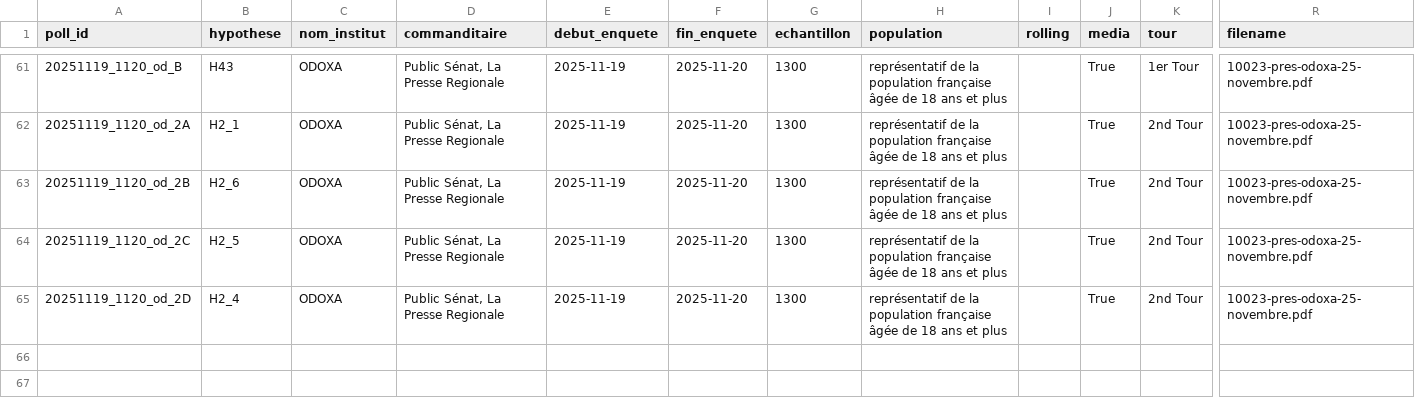
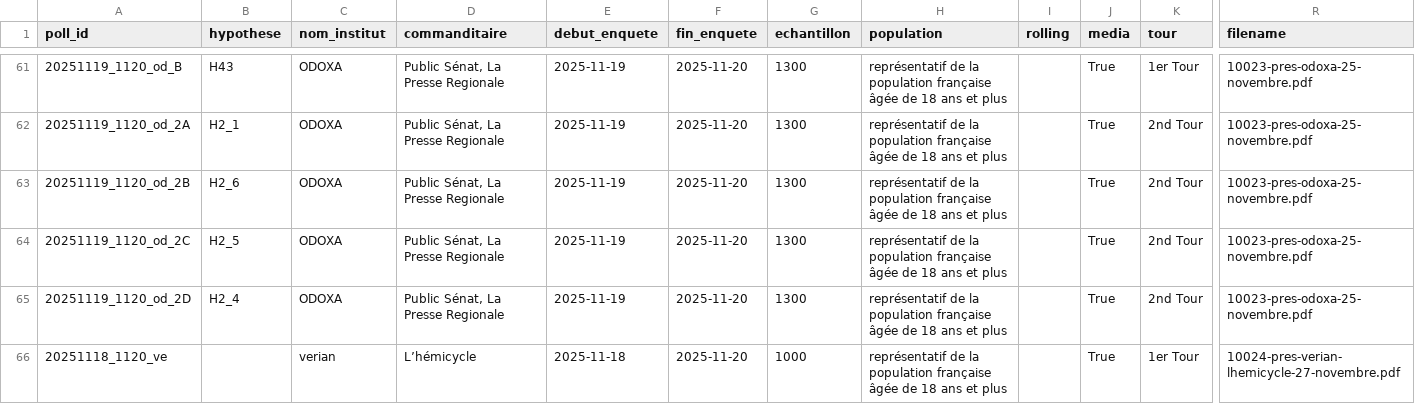
Before and after one commit to MieuxVoter/presidentielle2027, a CSV file: polls.csv, drawn as a sheet; only a part is shown, gaps mark what is left out; rows hold the shown columns only; the diff names each change by its address in the sheet, - before the commit and + after, or states it on an @@ line.

Commit message:
poll: verian nov 2025
date

```diff
--- a/polls.csv
+++ b/polls.csv
+row 66: 20251118_1120_ve |  | verian | L’hémicycle | 2025-11-18 | 2025-11-20 | 1000 | représentatif de la population française âgée de 18 ans et plus |  | True | 1er Tour | 10024-pres-verian-lhemicycle-27-novembre.pdf
```
Also changed, not shown: 1 other file.
